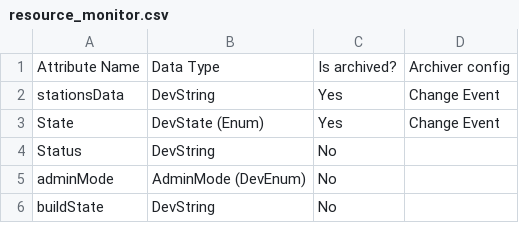
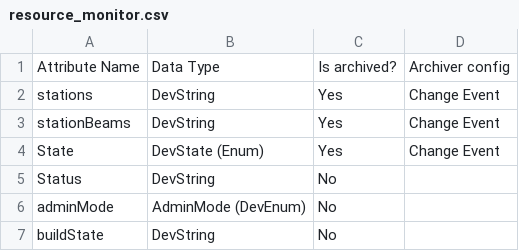
Before and after one commit to omkarkalamkar/brow, a CSV file: docs/src/knowledge_base/components/data/resource_monitor.csv, drawn as a sheet; only a part is shown.

Commit message:
HM-798: documentation update

```diff
--- a/docs/src/knowledge_base/components/data/resource_monitor.csv
+++ b/docs/src/knowledge_base/components/data/resource_monitor.csv
@@ -1,3 +1,4 @@
 Attribute Name,Data Type,Is archived?,Archiver config
-stationsData,DevString,Yes,Change Event
+stations,DevString,Yes,Change Event
+stationBeams,DevString,Yes,Change Event
 State,DevState (Enum),Yes,Change Event
```
